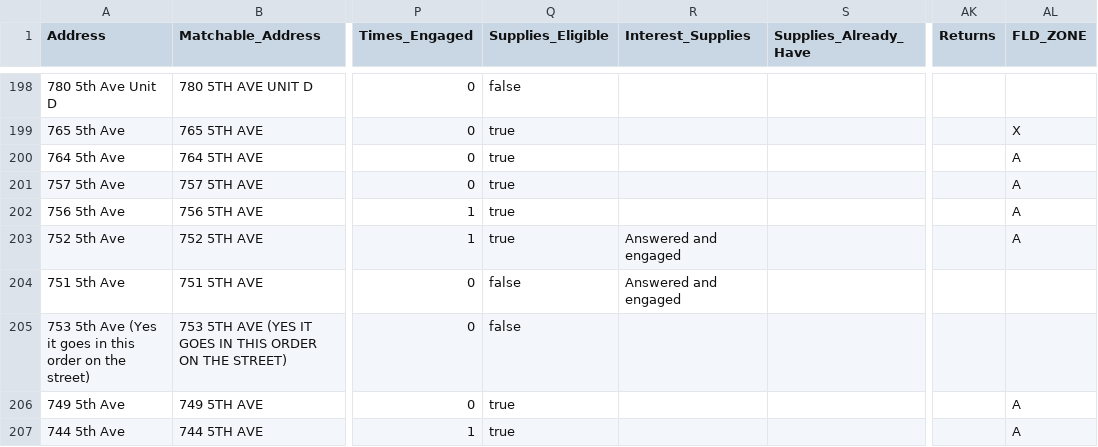
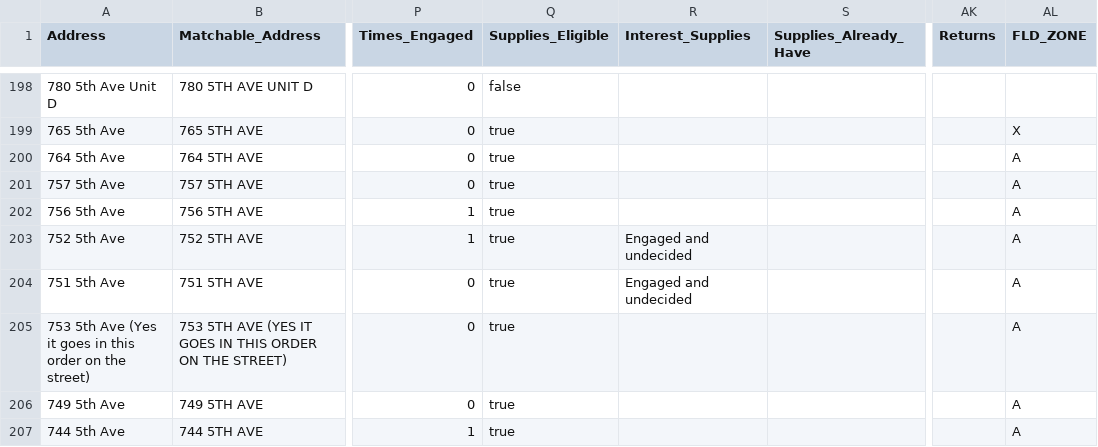
Before and after one commit to christianctc12/Belle-Aire-Live, a CSV file: Engagement in Belle Air_For_Map - MASTER.csv, drawn as a sheet; only a part is shown, gaps mark what is left out; the diff covers the shown part only; the diff names each change by its address in the sheet, - before the commit and + after, or states it on an @@ line.

Commit message:
Auto-update from Google Sheets

```diff
--- a/Engagement in Belle Air_For_Map - MASTER.csv
+++ b/Engagement in Belle Air_For_Map - MASTER.csv
-R203:R204 (Interest_Supplies): Answered and engaged
+R203:R204 (Interest_Supplies): Engaged and undecided
-Q204:Q205 (Supplies_Eligible): false
+Q204:Q205 (Supplies_Eligible): true
-AL204:AL205 (FLD_ZONE): (empty)
+AL204:AL205 (FLD_ZONE): A
```
Also changed, not shown: 23 edited cells elsewhere in this file.
